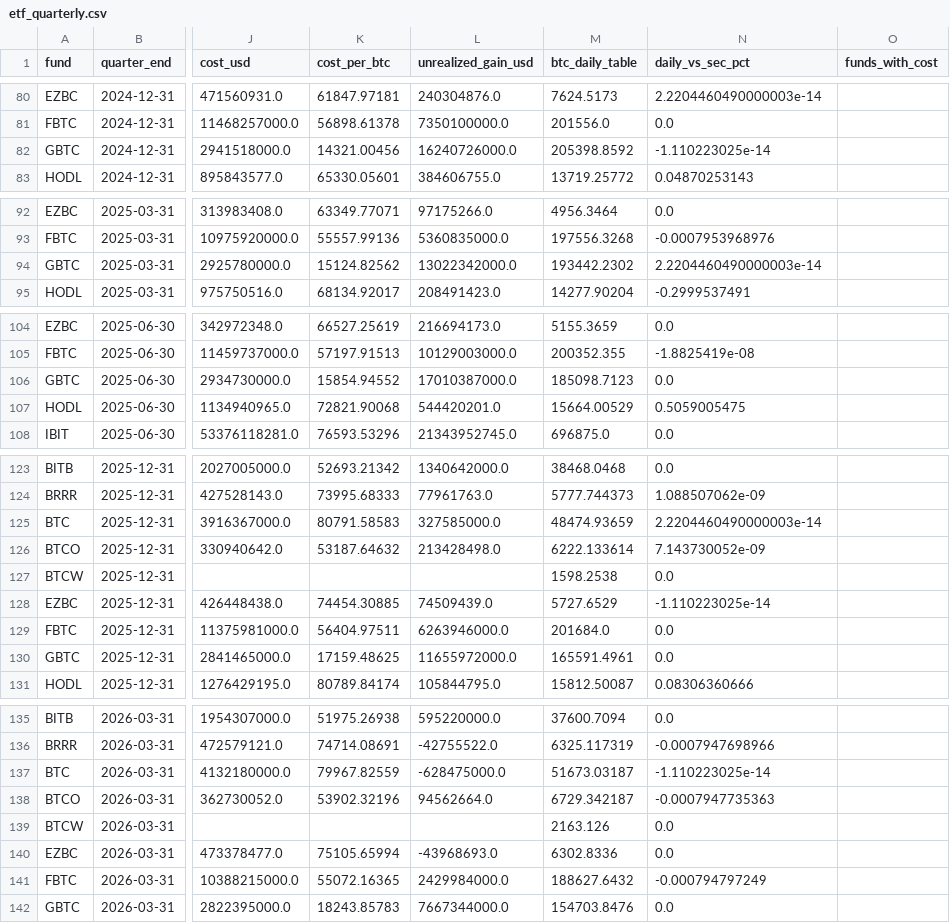
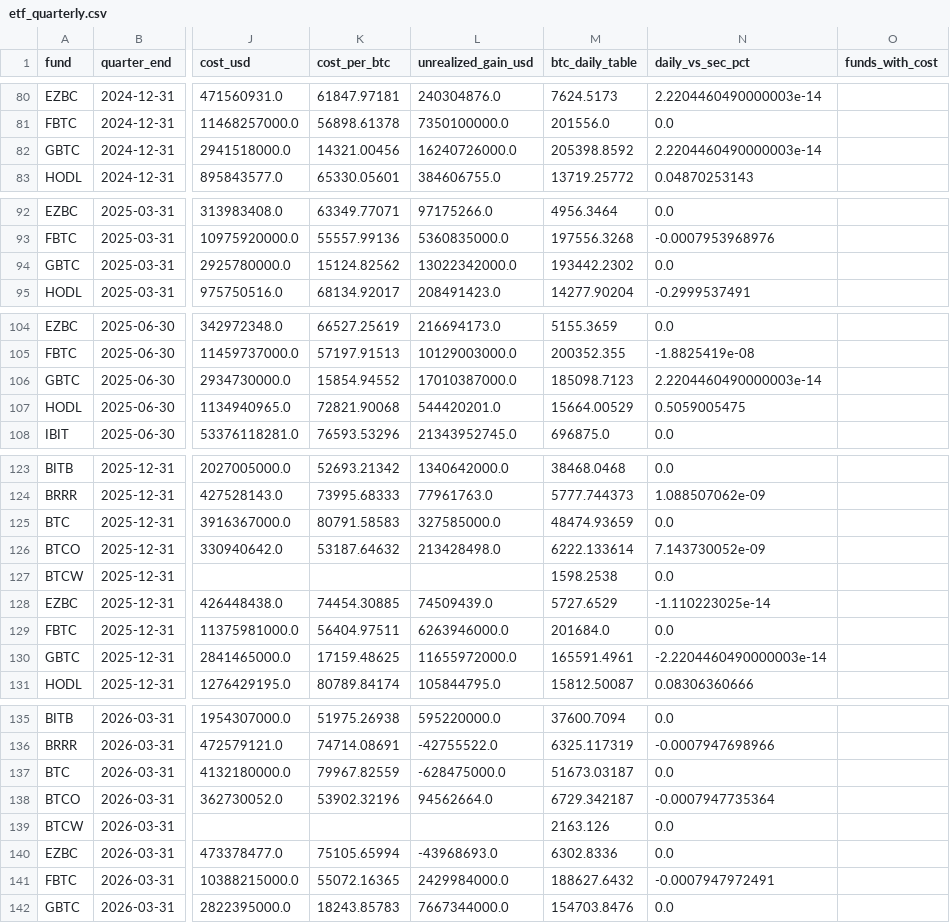
Before and after one commit to SecretSatoshis/Bitcoin-Investment-Strategy, a CSV file: data/research/etf_quarterly.csv, drawn as a sheet; only a part is shown, gaps mark what is left out; the diff covers the shown part only; the diff names each change by its address in the sheet, - before the commit and + after, or states it on an @@ line.

```diff
--- a/data/research/etf_quarterly.csv
+++ b/data/research/etf_quarterly.csv
-N82 (daily_vs_sec_pct): -1.110223025e-14
+N82 (daily_vs_sec_pct): 2.2204460490000003e-14
-N94 (daily_vs_sec_pct): 2.2204460490000003e-14
+N94 (daily_vs_sec_pct): 0.0
-N106 (daily_vs_sec_pct): 0.0
+N106 (daily_vs_sec_pct): 2.2204460490000003e-14
-N125 (daily_vs_sec_pct): 2.2204460490000003e-14
+N125 (daily_vs_sec_pct): 0.0
-N130 (daily_vs_sec_pct): 0.0
+N130 (daily_vs_sec_pct): -2.2204460490000003e-14
-N137 (daily_vs_sec_pct): -1.110223025e-14
+N137 (daily_vs_sec_pct): 0.0
-N138 (daily_vs_sec_pct): -0.0007947735363
+N138 (daily_vs_sec_pct): -0.0007947735364
-N141 (daily_vs_sec_pct): -0.000794797249
+N141 (daily_vs_sec_pct): -0.0007947972491
```
Also changed, not shown: 1 edited cell elsewhere in this file, data/processed/bitcoin_daily.csv, data/research/etf_totals_daily.csv, 14 other files.
